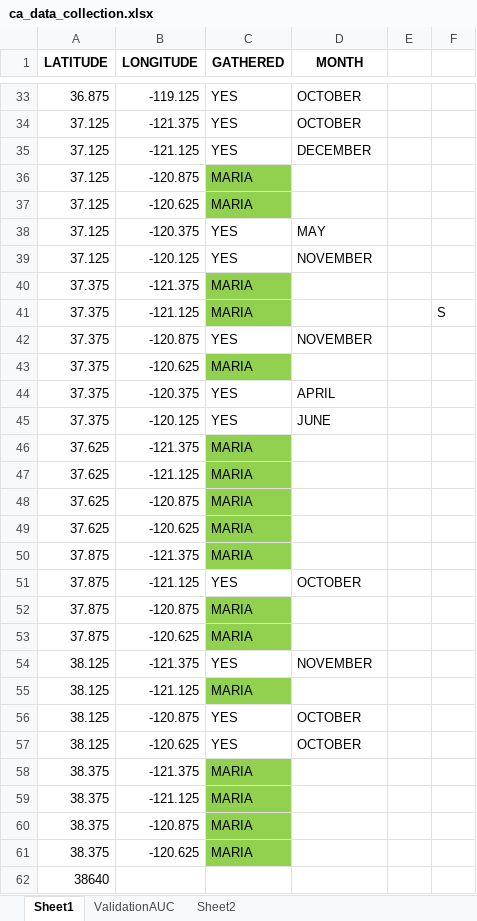
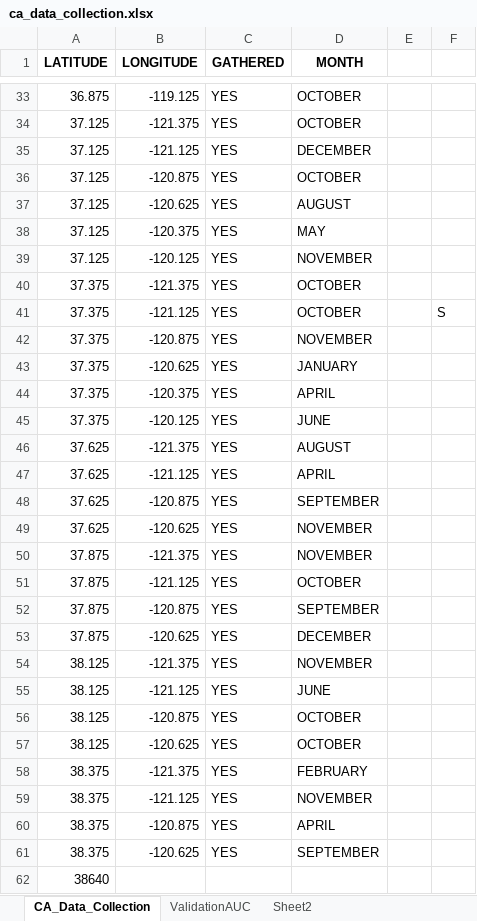
Before and after one commit to mariaauslander/capstone_fall20_irrigation, an Excel workbook: images/ca_data_collection.xlsx, sheet CA_Data_Collection, drawn as a sheet; only a part is shown, gaps mark what is left out; values as stored, in another font and other column widths than the file's, no borders; the diff names each change by its address in the sheet, - before the commit and + after, or states it on an @@ line.

```diff
--- a/images/ca_data_collection.xlsx (sheet CA_Data_Collection)
+++ b/images/ca_data_collection.xlsx (sheet CA_Data_Collection)
-sheet tab: Sheet1
+sheet tab: CA_Data_Collection
-C36:C37 (GATHERED): MARIA
+C36:C37 (GATHERED): YES
-C36:C37 fill: #92D050
+C36:C37 fill: none
-D36 (MONTH): (empty)
+D36 (MONTH): OCTOBER
-D37 (MONTH): (empty)
+D37 (MONTH): AUGUST
-C40:C41 (GATHERED): MARIA
+C40:C41 (GATHERED): YES
-C40:C41 fill: #92D050
+C40:C41 fill: none
-D40:D41 (MONTH): (empty)
+D40:D41 (MONTH): OCTOBER
-C43 (GATHERED): MARIA
+C43 (GATHERED): YES
-C43 fill: #92D050
+C43 fill: none
-D43 (MONTH): (empty)
+D43 (MONTH): JANUARY
-C46:C50 (GATHERED): MARIA
+C46:C50 (GATHERED): YES
-C46:C50 fill: #92D050
+C46:C50 fill: none
-D46 (MONTH): (empty)
+D46 (MONTH): AUGUST
-D47 (MONTH): (empty)
+D47 (MONTH): APRIL
-D48 (MONTH): (empty)
+D48 (MONTH): SEPTEMBER
-D49:D50 (MONTH): (empty)
+D49:D50 (MONTH): NOVEMBER
-C52:C53 (GATHERED): MARIA
+C52:C53 (GATHERED): YES
-C52:C53 fill: #92D050
+C52:C53 fill: none
-D52 (MONTH): (empty)
+D52 (MONTH): SEPTEMBER
-D53 (MONTH): (empty)
+D53 (MONTH): DECEMBER
-C55 (GATHERED): MARIA
+C55 (GATHERED): YES
-C55 fill: #92D050
+C55 fill: none
-D55 (MONTH): (empty)
+D55 (MONTH): JUNE
-C58:C61 (GATHERED): MARIA
+C58:C61 (GATHERED): YES
-C58:C61 fill: #92D050
+C58:C61 fill: none
-D58 (MONTH): (empty)
+D58 (MONTH): FEBRUARY
-D59 (MONTH): (empty)
+D59 (MONTH): NOVEMBER
-D60 (MONTH): (empty)
+D60 (MONTH): APRIL
-D61 (MONTH): (empty)
+D61 (MONTH): SEPTEMBER
```
Also changed, not shown: sheet Sheet2, charts or pictures, 1 other file.
